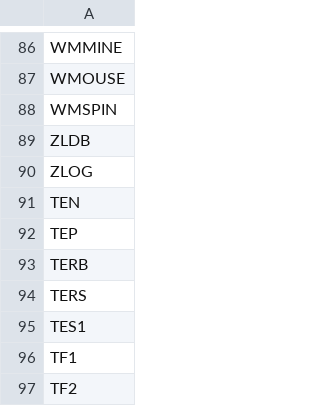
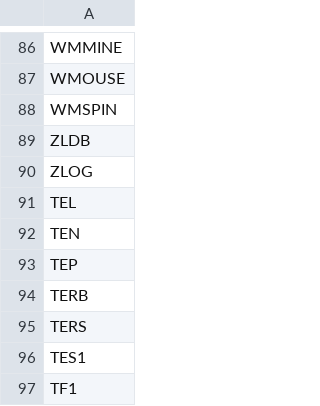
Before and after one commit to pocketsquest/openrct2-export-sprites, a CSV file: datNames.csv, drawn as a sheet; only a part is shown, gaps mark what is left out; the shorter side is filled out with more unchanged rows.

```diff
--- a/datNames.csv
+++ b/datNames.csv
@@ -90,2 +90,3 @@ ZLDB
 ZLOG
+TEL
 TEN
```
Also changed, not shown: 2 other files.
